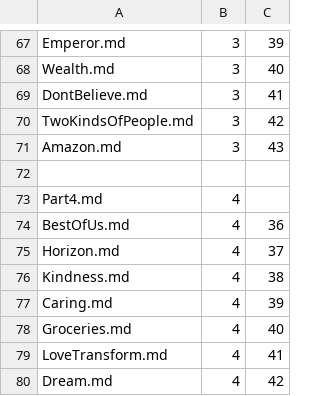
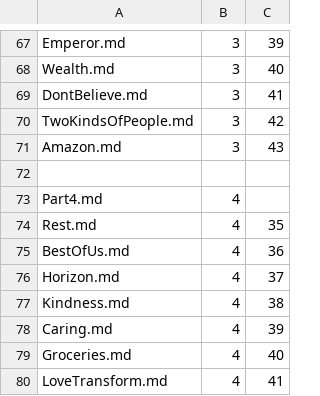
Before and after one commit to Mark-Seaman/Shrinking-World-Pubs, a CSV file: poem/Pub/_content.csv, drawn as a sheet; only a part is shown, gaps mark what is left out; the shorter side is filled out with more unchanged rows; the diff names each change by its address in the sheet, - before the commit and + after, or states it on an @@ line.

Commit message:
Rest

```diff
--- a/poem/Pub/_content.csv
+++ b/poem/Pub/_content.csv
+row 74: Rest.md | 4 | 35
```
Also changed, not shown: 1 other file.
